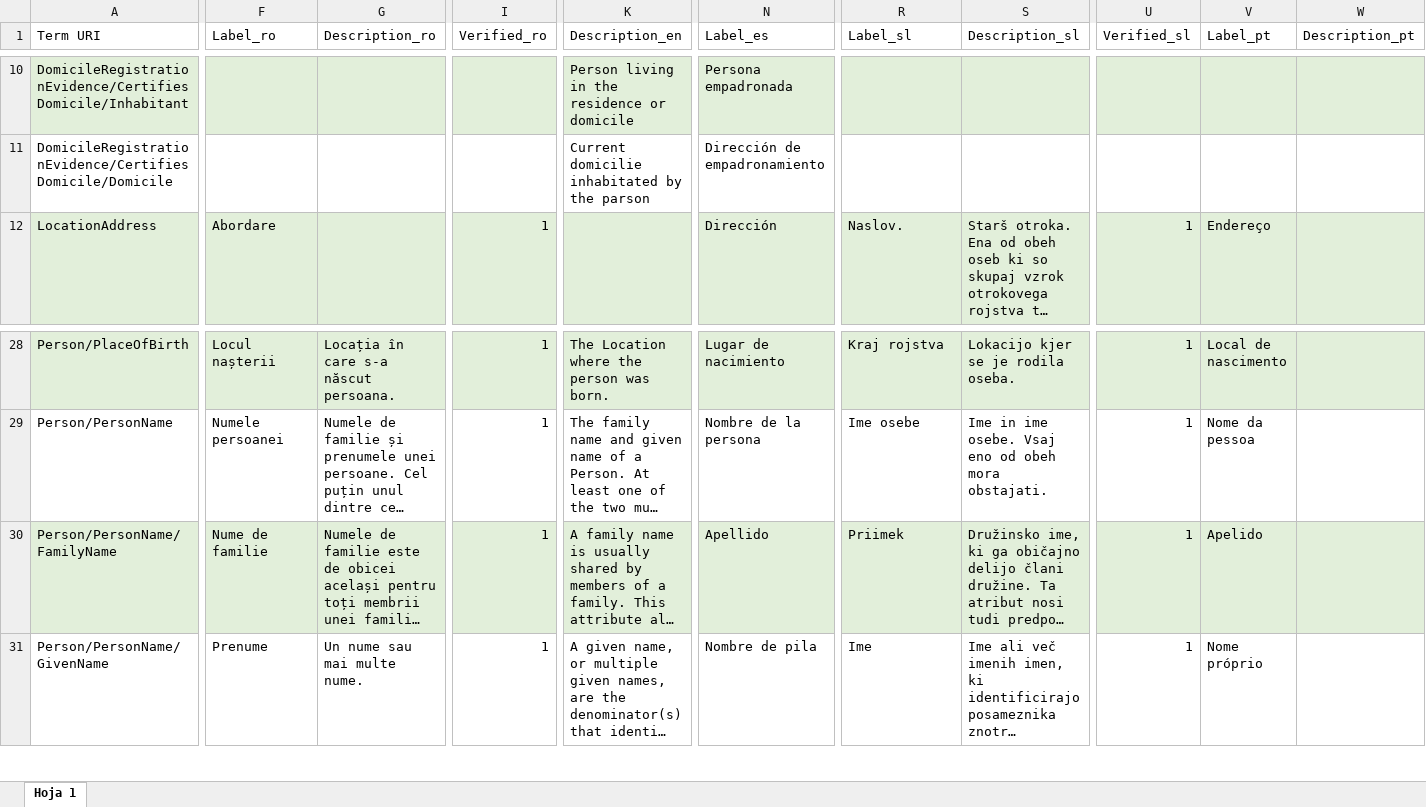
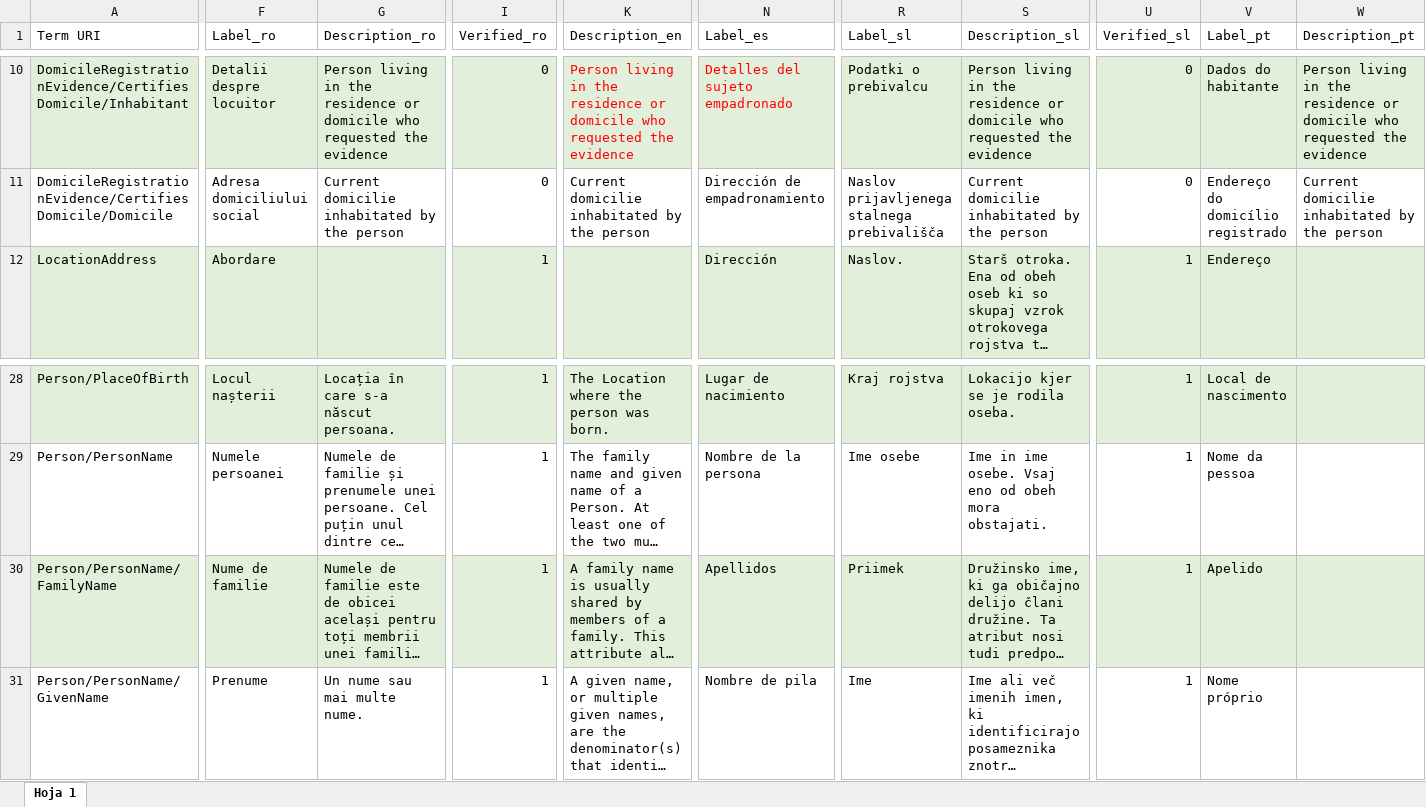
Before and after one commit to de4a-eu/MOR, an Excel workbook: material/translation/DomicileRegistrationEvidence/MOR2_ro_en_es_sl_pt_fr.xlsx, sheet Hoja 1, drawn as a sheet; only a part is shown, gaps mark what is left out; long unchanged cells end in …; values as stored, in another font and other column widths than the file's, no borders; charts and pictures not drawn; the diff covers the shown part only; the diff names each change by its address in the sheet, - before the commit and + after, or states it on an @@ line.

Commit message:
Added Spanish GUI terms
GUI/CanonicalEvidence
GUI/DomesticEvidence
GUI/DomesticEvidencePDF
GUI/de4a-legalInfo-content/de4a-section-title
GUI/de4a-legalInfo-content/de4a-legalInfo-yellow
GUI/de4a-legalInfo-content/de4a-legalInfo-text
GUI/de4a-section-header
GUI/de4a-section-header/PID
GUI/de4a-section-header/issuedBy
GUI/de4a-section-header/INE
GUI/Retrieve
GUI/Reject
GUI/Requester

```diff
--- a/material/translation/DomicileRegistrationEvidence/MOR2_ro_en_es_sl_pt_fr.xlsx (sheet Hoja 1)
+++ b/material/translation/DomicileRegistrationEvidence/MOR2_ro_en_es_sl_pt_fr.xlsx (sheet Hoja 1)
-F10 (Label_ro): (empty)
+F10 (Label_ro): Detalii despre locuitor
-G10 (Description_ro): (empty)
+G10 (Description_ro): Person living in the residence or domicile who requested the evidence
-I10:I11 (Verified_ro): (empty)
+I10:I11 (Verified_ro): 0
-K10 (Description_en): …or domicile
+K10 (Description_en): …or domicile who requested the evidence
-K10 text colour: black
+K10 text colour: #FF0000
-N10 (Label_es): Persona empadronada
+N10 (Label_es): Detalles del sujeto empadronado
-N10 text colour: black
+N10 text colour: #FF0000
-R10 (Label_sl): (empty)
+R10 (Label_sl): Podatki o prebivalcu
-S10 (Description_sl): (empty)
+S10 (Description_sl): Person living in the residence or domicile who requested the evidence
-U10:U11 (Verified_sl): (empty)
+U10:U11 (Verified_sl): 0
-V10 (Label_pt): (empty)
+V10 (Label_pt): Dados do habitante
-W10 (Description_pt): (empty)
+W10 (Description_pt): Person living in the residence or domicile who requested the evidence
-F11 (Label_ro): (empty)
+F11 (Label_ro): Adresa domiciliului social
-G11 (Description_ro): (empty)
+G11 (Description_ro): Current domicilie inhabitated by the person
-K11 (Description_en): Current domicilie inhabitated by the parson
+K11 (Description_en): Current domicilie inhabitated by the person
-R11 (Label_sl): (empty)
+R11 (Label_sl): Naslov prijavljenega stalnega prebivališča
-S11 (Description_sl): (empty)
+S11 (Description_sl): Current domicilie inhabitated by the person
-V11 (Label_pt): (empty)
+V11 (Label_pt): Endereço do domicílio registrado
-W11 (Description_pt): (empty)
+W11 (Description_pt): Current domicilie inhabitated by the person
-N30 (Label_es): Apellido
+N30 (Label_es): Apellidos
```
Also changed, not shown: 4 added rows, 89 edited cells and cell formats elsewhere in this sheet, 7 other files.
